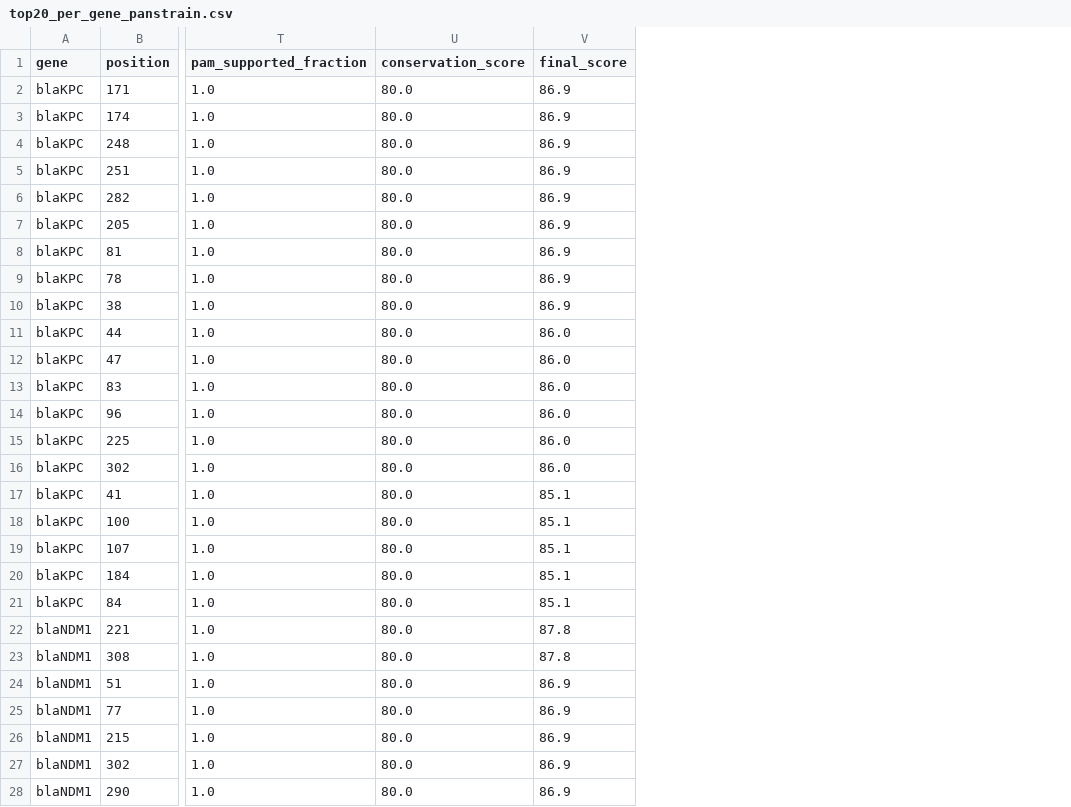
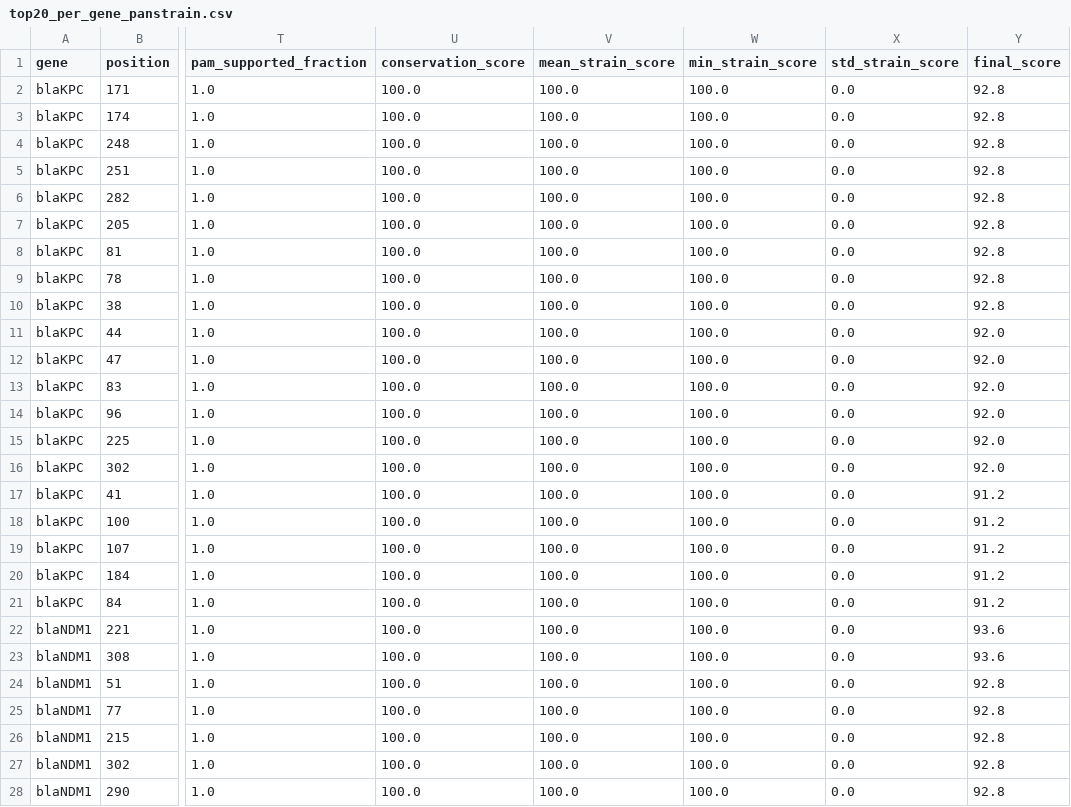
Before and after one commit to SANGHATI23/crispr-mdr-resensitization, a CSV file: results_panstrain/top20_per_gene_panstrain.csv, drawn as a sheet; only a part is shown, gaps mark what is left out; addresses are those after the commit; the diff covers the shown part only; the diff names each change by its address in the sheet, - before the commit and + after, or states it on an @@ line.

```diff
--- a/results_panstrain/top20_per_gene_panstrain.csv
+++ b/results_panstrain/top20_per_gene_panstrain.csv
+column V (mean_strain_score), rows 2-28: all 100.0
+column W (min_strain_score), rows 2-28: all 100.0
+column X (std_strain_score), rows 2-28: all 0.0
-U2:U28 (conservation_score): 80.0
+U2:U28 (conservation_score): 100.0
-Y2:Y10 (final_score): 86.9
+Y2:Y10 (final_score): 92.8
-Y11:Y16 (final_score): 86.0
+Y11:Y16 (final_score): 92.0
-Y17:Y21 (final_score): 85.1
+Y17:Y21 (final_score): 91.2
-Y22:Y23 (final_score): 87.8
+Y22:Y23 (final_score): 93.6
-Y24:Y28 (final_score): 86.9
+Y24:Y28 (final_score): 92.8
```
Also changed, not shown: 106 edited cells elsewhere in this file, results_panstrain/all_panstrain_guide_candidates.csv, results_panstrain/summary_statistics_panstrain.csv, 5 other files.
